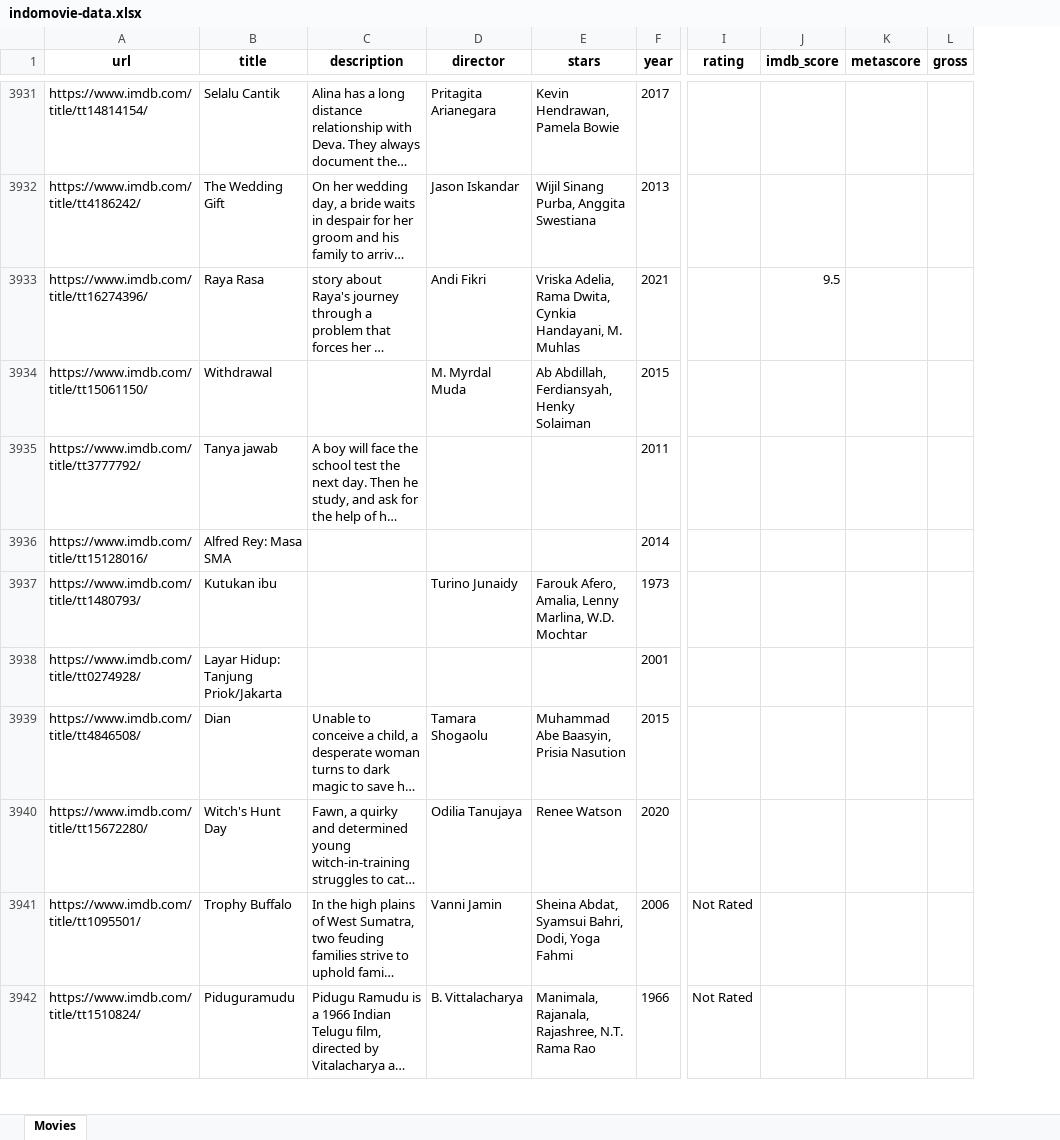
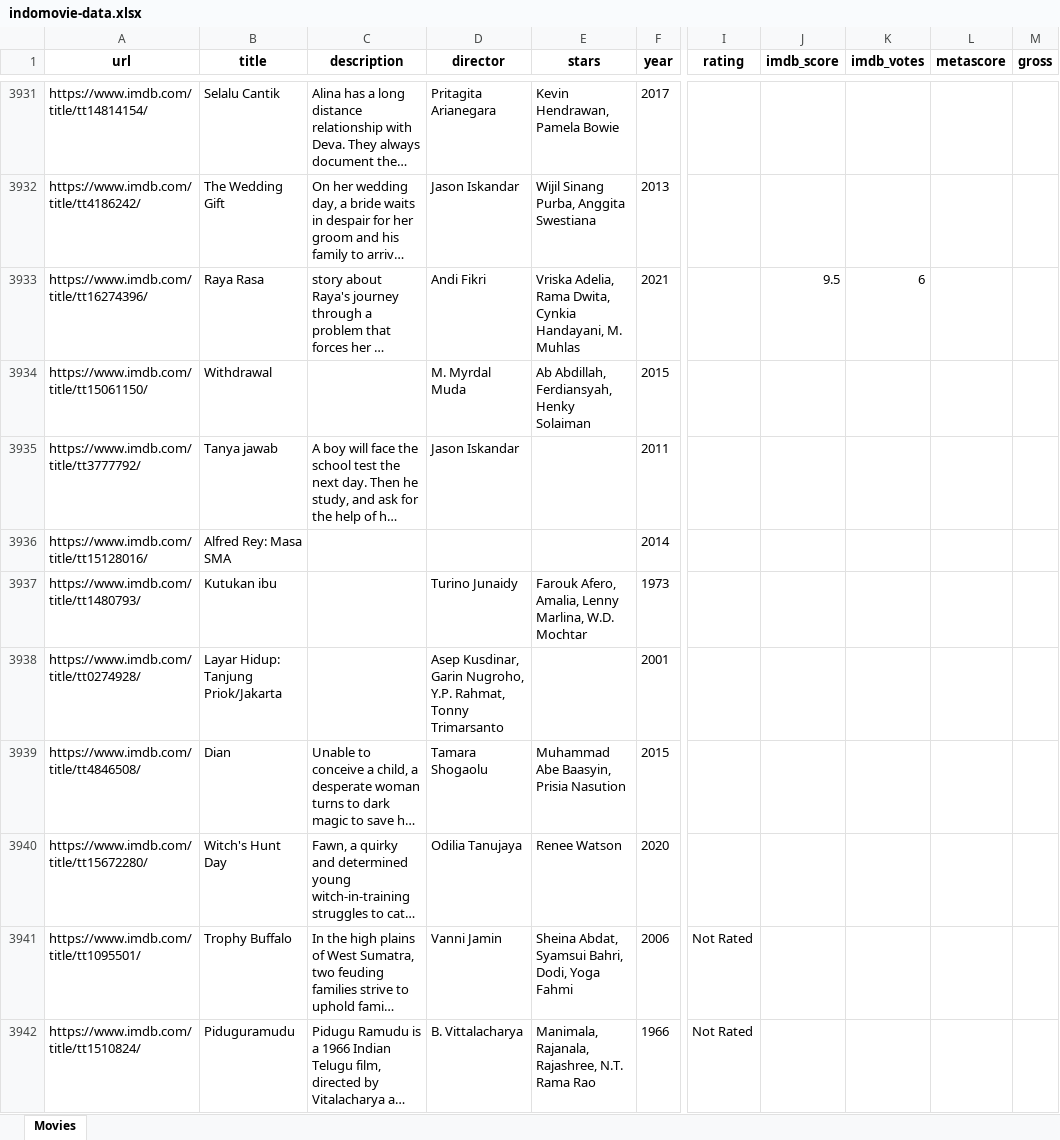
Before and after one commit to mad4869/imdb-indo-movies, an Excel workbook: data/raw/indomovie-data.xlsx, sheet Movies, drawn as a sheet; only a part is shown, gaps mark what is left out; long unchanged cells end in …; values as stored, in another font and other column widths than the file's, no borders; the diff covers the shown part only; the diff names each change by its address in the sheet, - before the commit and + after, or states it on an @@ line.

```diff
--- a/data/raw/indomovie-data.xlsx (sheet Movies)
+++ b/data/raw/indomovie-data.xlsx (sheet Movies)
+column K (imdb_votes), row 3933: 6
-D3935 (director): (empty)
+D3935 (director): Jason Iskandar
-D3938 (director): (empty)
+D3938 (director): Asep Kusdinar, Garin Nugroho, Y.P. Rahmat, Tonny Trimarsanto
```
Also changed, not shown: 6 added rows and 501 edited cells elsewhere in this sheet, 11 other files.
